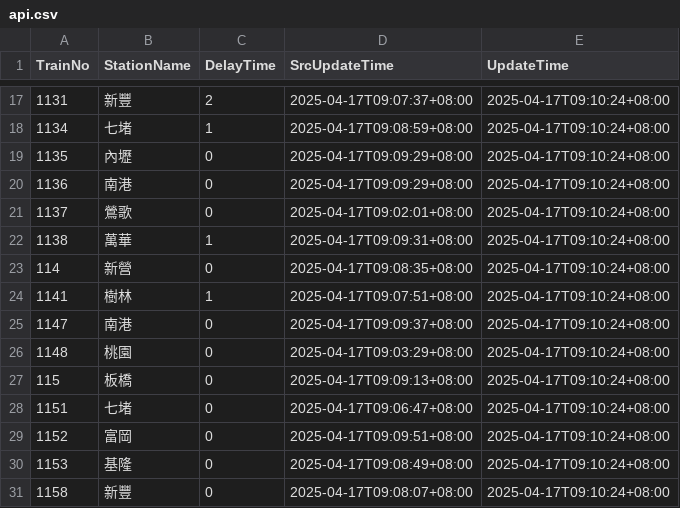
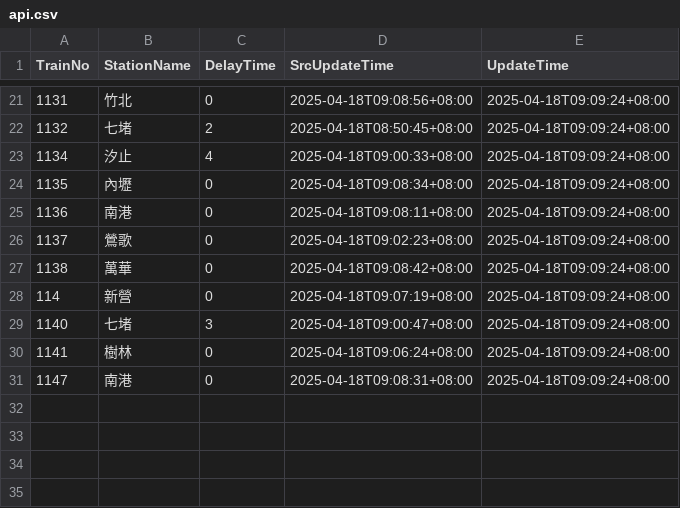
Before and after one commit to funfun0912/Open-Platform-Software-Mid, a CSV file: api.csv, drawn as a sheet; only a part is shown, gaps mark what is left out; the diff covers the shown part only.

```diff
--- a/api.csv
+++ b/api.csv
@@ -17,15 +21,11 @@ TrainNo,StationName,DelayTime,SrcUpdateTime,UpdateTime
-1131,新豐,2,2025-04-17T09:07:37+08:00,2025-04-17T09:10:24+08:00
-1134,七堵,1,2025-04-17T09:08:59+08:00,2025-04-17T09:10:24+08:00
-1135,內壢,0,2025-04-17T09:09:29+08:00,2025-04-17T09:10:24+08:00
-1136,南港,0,2025-04-17T09:09:29+08:00,2025-04-17T09:10:24+08:00
-1137,鶯歌,0,2025-04-17T09:02:01+08:00,2025-04-17T09:10:24+08:00
-1138,萬華,1,2025-04-17T09:09:31+08:00,2025-04-17T09:10:24+08:00
-114,新營,0,2025-04-17T09:08:35+08:00,2025-04-17T09:10:24+08:00
-1141,樹林,1,2025-04-17T09:07:51+08:00,2025-04-17T09:10:24+08:00
-1147,南港,0,2025-04-17T09:09:37+08:00,2025-04-17T09:10:24+08:00
-1148,桃園,0,2025-04-17T09:03:29+08:00,2025-04-17T09:10:24+08:00
-115,板橋,0,2025-04-17T09:09:13+08:00,2025-04-17T09:10:24+08:00
-1151,七堵,0,2025-04-17T09:06:47+08:00,2025-04-17T09:10:24+08:00
-1152,富岡,0,2025-04-17T09:09:51+08:00,2025-04-17T09:10:24+08:00
-1153,基隆,0,2025-04-17T09:08:49+08:00,2025-04-17T09:10:24+08:00
-1158,新豐,0,2025-04-17T09:08:07+08:00,2025-04-17T09:10:24+08:00
+1131,竹北,0,2025-04-18T09:08:56+08:00,2025-04-18T09:09:24+08:00
+1132,七堵,2,2025-04-18T08:50:45+08:00,2025-04-18T09:09:24+08:00
+1134,汐止,4,2025-04-18T09:00:33+08:00,2025-04-18T09:09:24+08:00
+1135,內壢,0,2025-04-18T09:08:34+08:00,2025-04-18T09:09:24+08:00
+1136,南港,0,2025-04-18T09:08:11+08:00,2025-04-18T09:09:24+08:00
+1137,鶯歌,0,2025-04-18T09:02:23+08:00,2025-04-18T09:09:24+08:00
+1138,萬華,0,2025-04-18T09:08:42+08:00,2025-04-18T09:09:24+08:00
+114,新營,0,2025-04-18T09:07:19+08:00,2025-04-18T09:09:24+08:00
+1140,七堵,3,2025-04-18T09:00:47+08:00,2025-04-18T09:09:24+08:00
+1141,樹林,0,2025-04-18T09:06:24+08:00,2025-04-18T09:09:24+08:00
+1147,南港,0,2025-04-18T09:08:31+08:00,2025-04-18T09:09:24+08:00
```
Also changed, not shown: 4 added rows and 38 edited cells elsewhere in this file.
